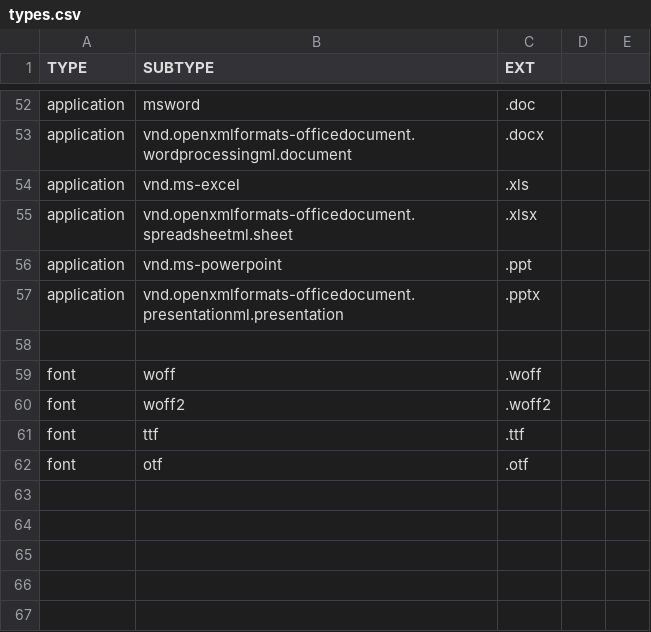
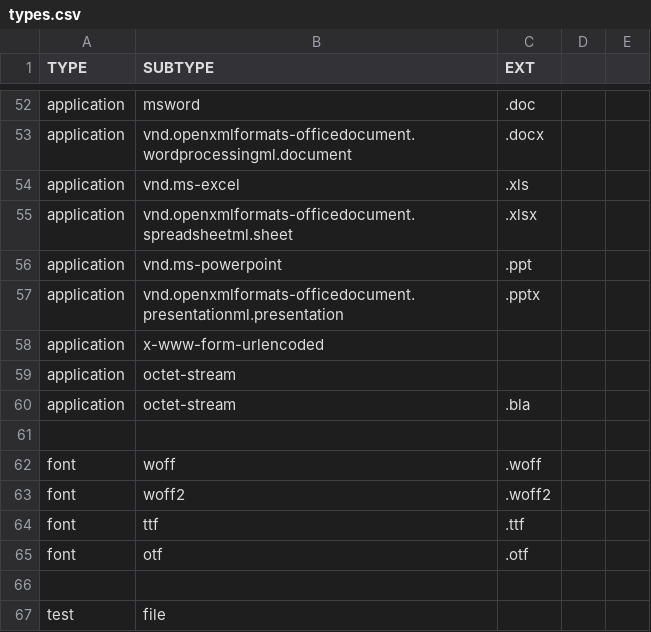
Before and after one commit to Kevin-Seligmann/webserv, a CSV file: conf/media/types.csv (was test-old/conf/media/types.csv), drawn as a sheet; only a part is shown, gaps mark what is left out.

```diff
--- a/test-old/conf/media/types.csv
+++ b/conf/media/types.csv
@@ -57,2 +57,5 @@ application, vnd.ms-powerpoint, .ppt
 application, vnd.openxmlformats-officedocument.presentationml.presentation, .pptx
+application, x-www-form-urlencoded
+application, octet-stream
+application, octet-stream, .bla
 
@@ -62 +65,3 @@ font, ttf, .ttf
 font, otf, .otf
+
+test, file
```
Also changed, not shown: 15 other files.
